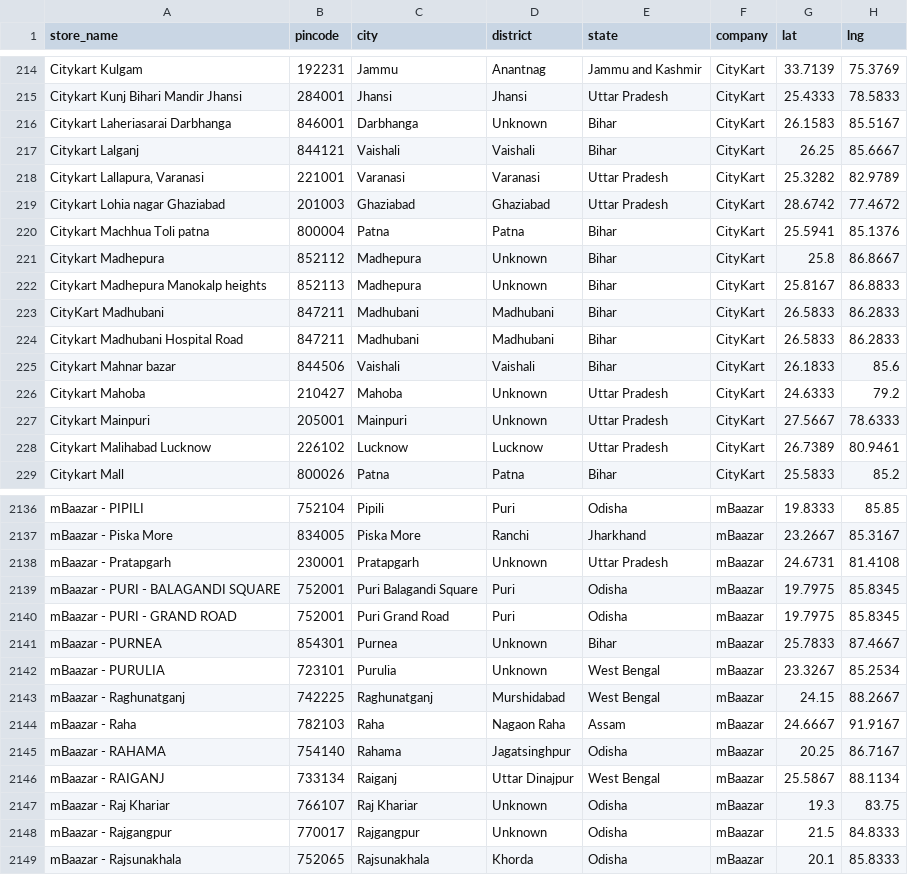
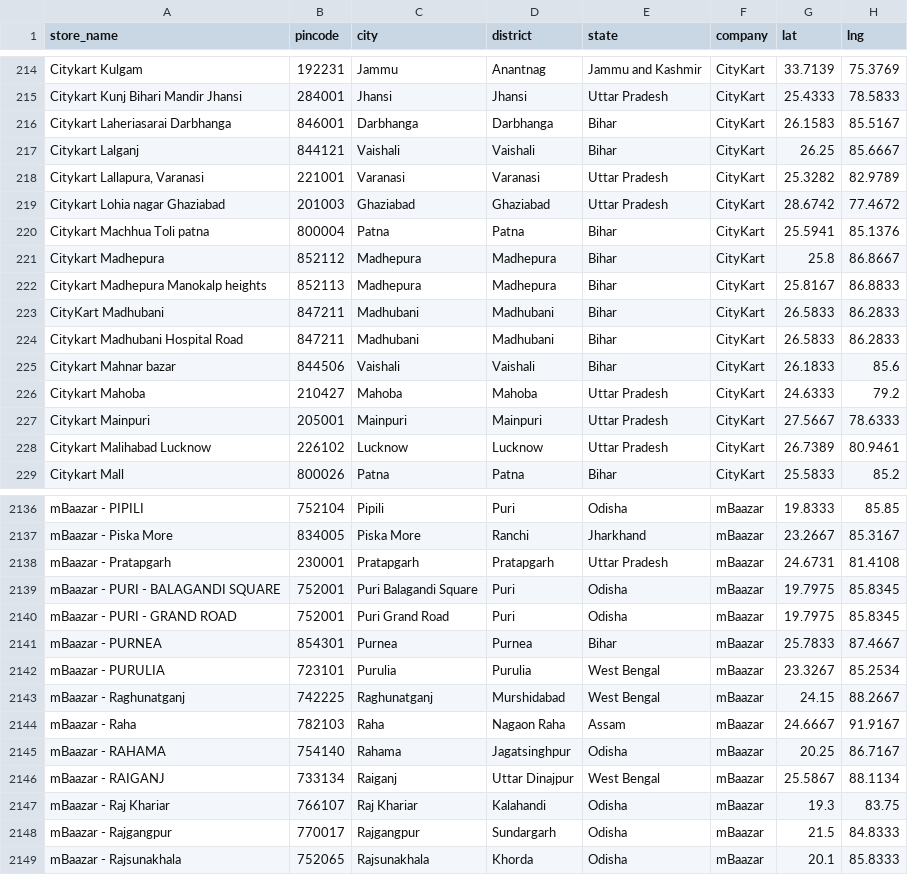
Before and after one commit to yashk812/retail-expansion-intel, a CSV file: master_stores.csv, drawn as a sheet; only a part is shown, gaps mark what is left out; the diff covers the shown part only.

Commit message:
Fix Unknown districts (80 rows), BK map colour to green, table highlight contrast

```diff
--- a/master_stores.csv
+++ b/master_stores.csv
@@ -215,3 +215,3 @@ Citykart Kulgam,192231,Jammu,Anantnag,Jammu and Kashmir,CityKart,33.7139,75.3769
 Citykart Kunj Bihari Mandir Jhansi,284001,Jhansi,Jhansi,Uttar Pradesh,CityKart,25.4333,78.5833
-Citykart Laheriasarai Darbhanga,846001,Darbhanga,Unknown,Bihar,CityKart,26.1583,85.5167
+Citykart Laheriasarai Darbhanga,846001,Darbhanga,Darbhanga,Bihar,CityKart,26.1583,85.5167
 Citykart Lalganj,844121,Vaishali,Vaishali,Bihar,CityKart,26.25,85.6667
@@ -220,4 +220,4 @@ Citykart Lohia nagar Ghaziabad,201003,Ghaziabad,Ghaziabad,Uttar Pradesh,CityKart
 Citykart Machhua Toli patna,800004,Patna,Patna,Bihar,CityKart,25.5941,85.1376
-Citykart Madhepura,852112,Madhepura,Unknown,Bihar,CityKart,25.8,86.8667
-Citykart Madhepura Manokalp heights,852113,Madhepura,Unknown,Bihar,CityKart,25.8167,86.8833
+Citykart Madhepura,852112,Madhepura,Madhepura,Bihar,CityKart,25.8,86.8667
+Citykart Madhepura Manokalp heights,852113,Madhepura,Madhepura,Bihar,CityKart,25.8167,86.8833
 CityKart Madhubani,847211,Madhubani,Madhubani,Bihar,CityKart,26.5833,86.2833
@@ -225,4 +225,4 @@ Citykart Madhubani Hospital Road,847211,Madhubani,Madhubani,Bihar,CityKart,26.58
 Citykart Mahnar bazar,844506,Vaishali,Vaishali,Bihar,CityKart,26.1833,85.6
-Citykart Mahoba,210427,Mahoba,Unknown,Uttar Pradesh,CityKart,24.6333,79.2
-Citykart Mainpuri,205001,Mainpuri,Unknown,Uttar Pradesh,CityKart,27.5667,78.6333
+Citykart Mahoba,210427,Mahoba,Mahoba,Uttar Pradesh,CityKart,24.6333,79.2
+Citykart Mainpuri,205001,Mainpuri,Mainpuri,Uttar Pradesh,CityKart,27.5667,78.6333
 Citykart Malihabad Lucknow,226102,Lucknow,Lucknow,Uttar Pradesh,CityKart,26.7389,80.9461
@@ -2137,7 +2137,7 @@ mBaazar - PIPILI,752104,Pipili,Puri,Odisha,mBaazar,19.8333,85.85
 mBaazar - Piska More,834005,Piska More,Ranchi,Jharkhand,mBaazar,23.2667,85.3167
-mBaazar - Pratapgarh,230001,Pratapgarh,Unknown,Uttar Pradesh,mBaazar,24.6731,81.4108
+mBaazar - Pratapgarh,230001,Pratapgarh,Pratapgarh,Uttar Pradesh,mBaazar,24.6731,81.4108
 mBaazar - PURI - BALAGANDI SQUARE,752001,Puri Balagandi Square,Puri,Odisha,mBaazar,19.7975,85.8345
 mBaazar - PURI - GRAND ROAD,752001,Puri Grand Road,Puri,Odisha,mBaazar,19.7975,85.8345
-mBaazar - PURNEA,854301,Purnea,Unknown,Bihar,mBaazar,25.7833,87.4667
-mBaazar - PURULIA,723101,Purulia,Unknown,West Bengal,mBaazar,23.3267,85.2534
+mBaazar - PURNEA,854301,Purnea,Purnea,Bihar,mBaazar,25.7833,87.4667
+mBaazar - PURULIA,723101,Purulia,Purulia,West Bengal,mBaazar,23.3267,85.2534
 mBaazar - Raghunatganj,742225,Raghunatganj,Murshidabad,West Bengal,mBaazar,24.15,88.2667
@@ -2146,4 +2146,4 @@ mBaazar - RAHAMA,754140,Rahama,Jagatsinghpur,Odisha,mBaazar,20.25,86.7167
 mBaazar - RAIGANJ,733134,Raiganj,Uttar Dinajpur,West Bengal,mBaazar,25.5867,88.1134
-mBaazar - Raj Khariar,766107,Raj Khariar,Unknown,Odisha,mBaazar,19.3,83.75
-mBaazar - Rajgangpur,770017,Rajgangpur,Unknown,Odisha,mBaazar,21.5,84.8333
+mBaazar - Raj Khariar,766107,Raj Khariar,Kalahandi,Odisha,mBaazar,19.3,83.75
+mBaazar - Rajgangpur,770017,Rajgangpur,Sundargarh,Odisha,mBaazar,21.5,84.8333
 mBaazar - Rajsunakhala,752065,Rajsunakhala,Khorda,Odisha,mBaazar,20.1,85.8333
```
Also changed, not shown: 70 edited cells elsewhere in this file, 1 other file.
